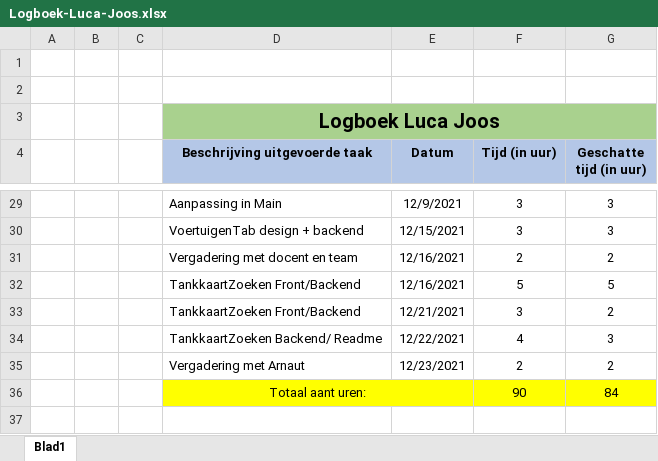
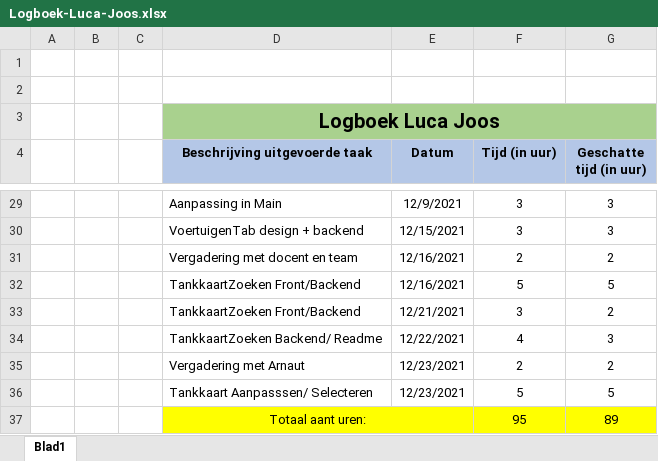
Before and after one commit to OlivierDeNeef/FleetMangementApp, an Excel workbook: Documentatie/Logboeken/Logboek-Luca-Joos.xlsx, sheet Blad1, drawn as a sheet; only a part is shown, gaps mark what is left out; values as stored, in another font and other column widths than the file's, no borders; removed rows and columns are numbered as before the commit, all else as after; the diff names each change by its address in the sheet, - before the commit and + after, or states it on an @@ line.

Commit message:
logboekupdate

```diff
--- a/Documentatie/Logboeken/Logboek-Luca-Joos.xlsx (sheet Blad1)
+++ b/Documentatie/Logboeken/Logboek-Luca-Joos.xlsx (sheet Blad1)
-row 36:  |  |  | Totaal aant uren: |  | 90 | 84
+row 36:  |  |  | Tankkaart Aanpasssen/ Selecteren | 12/23/2021 | 5 | 5
+row 37:  |  |  | Totaal aant uren: |  | 95 | 89
```
